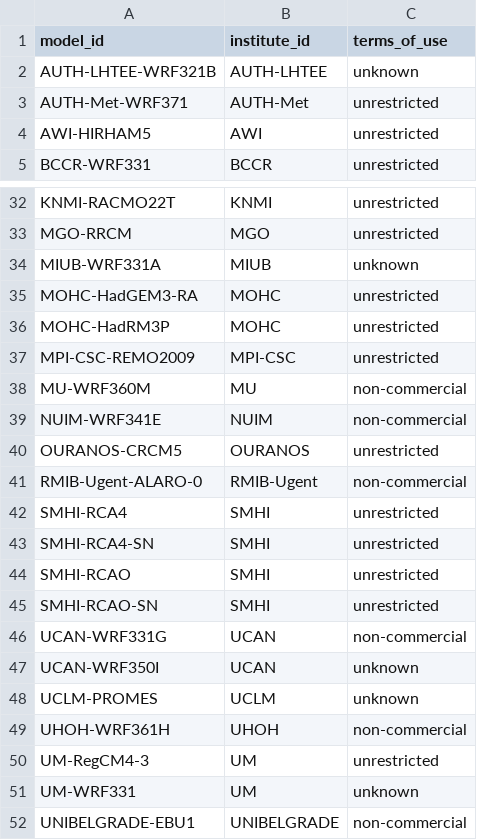
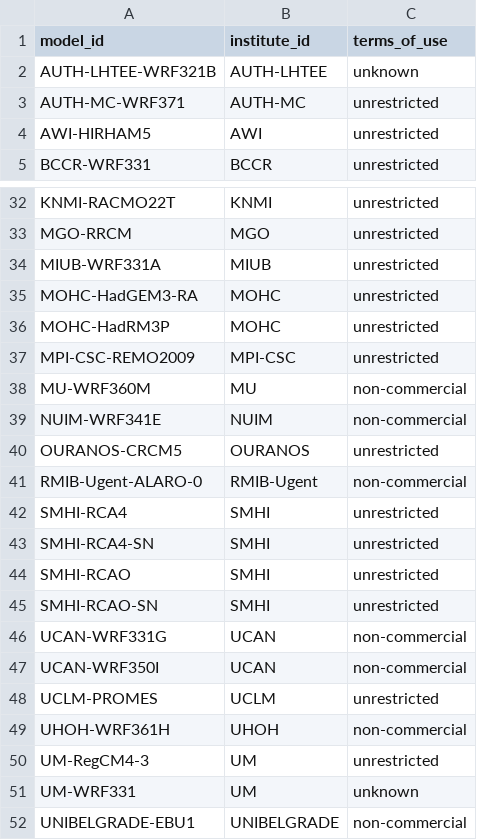
Before and after one commit to WCRP-CORDEX/cordex-cmip5, a CSV file: CORDEX_RCMs_ToU.csv, drawn as a sheet; only a part is shown, gaps mark what is left out.

```diff
--- a/CORDEX_RCMs_ToU.csv
+++ b/CORDEX_RCMs_ToU.csv
@@ -2,3 +2,3 @@
 AUTH-LHTEE-WRF321B, AUTH-LHTEE, unknown
-AUTH-Met-WRF371, AUTH-Met, unrestricted
+AUTH-MC-WRF371, AUTH-MC, unrestricted
 AWI-HIRHAM5, AWI, unrestricted
@@ -33,3 +33,3 @@ KNMI-RACMO22T, KNMI, unrestricted
 MGO-RRCM, MGO, unrestricted
-MIUB-WRF331A, MIUB, unknown
+MIUB-WRF331A, MIUB, unrestricted
 MOHC-HadGEM3-RA, MOHC, unrestricted
@@ -46,4 +46,4 @@ SMHI-RCAO-SN, SMHI, unrestricted
 UCAN-WRF331G, UCAN, non-commercial
-UCAN-WRF350I, UCAN, unknown
-UCLM-PROMES, UCLM, unknown
+UCAN-WRF350I, UCAN, non-commercial
+UCLM-PROMES, UCLM, unrestricted
 UHOH-WRF361H, UHOH, non-commercial
```
Also changed, not shown: 4 other files.
